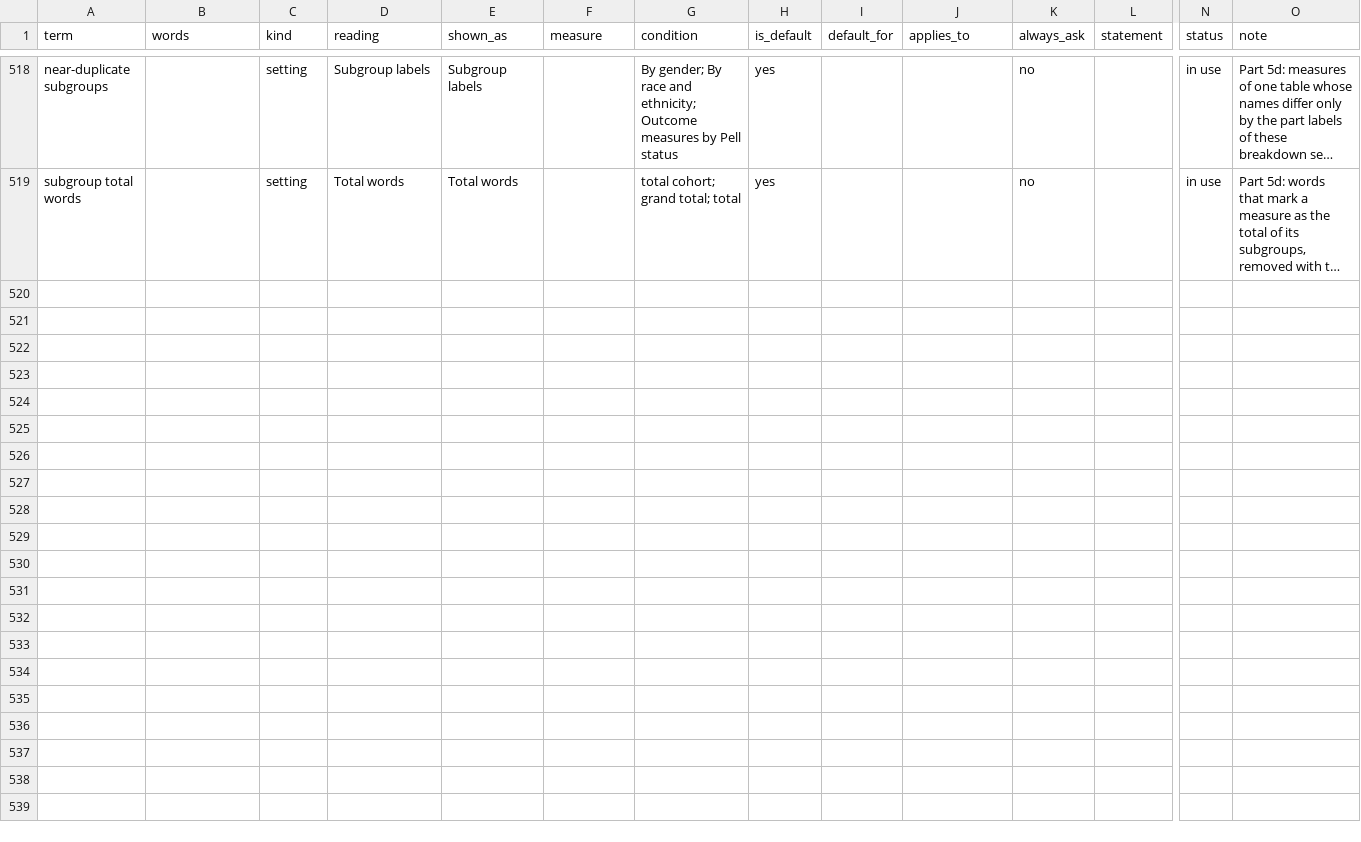
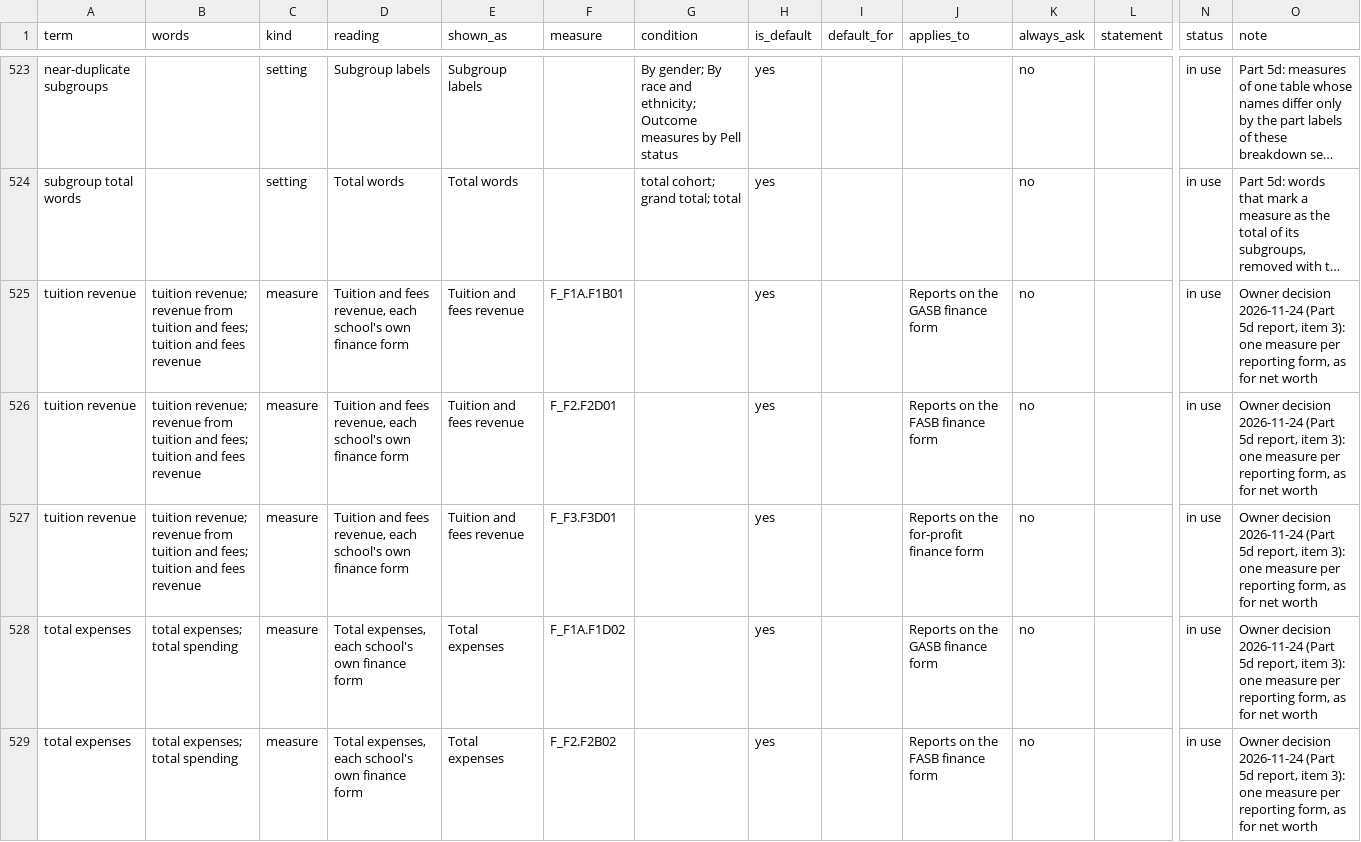
Before and after one commit to yul13011/ipeds-research-companion-v2, a CSV file: dictionary/terms.csv, drawn as a sheet; only a part is shown, gaps mark what is left out; long unchanged cells end in …; rows hold the shown columns only; the diff covers the shown part only; the diff names each change by its address in the sheet, - before the commit and + after, or states it on an @@ line.

```diff
--- a/dictionary/terms.csv
+++ b/dictionary/terms.csv
+row 525: tuition revenue | tuition revenue; revenue from tuition and fees; tuition and fees revenue | measure | Tuition and fees revenue, each school's own finance form | Tuition and fees revenue | F_F1A.F1B01 |  | yes |  | Reports on the GASB finance form | no |  | in use | Owner decision 2026-11-24 (Part 5d report, item 3): one measure per reporting form, as for net worth
+row 526: tuition revenue | tuition revenue; revenue from tuition and fees; tuition and fees revenue | measure | Tuition and fees revenue, each school's own finance form | Tuition and fees revenue | F_F2.F2D01 |  | yes |  | Reports on the FASB finance form | no |  | in use | Owner decision 2026-11-24 (Part 5d report, item 3): one measure per reporting form, as for net worth
+row 527: tuition revenue | tuition revenue; revenue from tuition and fees; tuition and fees revenue | measure | Tuition and fees revenue, each school's own finance form | Tuition and fees revenue | F_F3.F3D01 |  | yes |  | Reports on the for-profit finance form | no |  | in use | Owner decision 2026-11-24 (Part 5d report, item 3): one measure per reporting form, as for net worth
+row 528: total expenses | total expenses; total spending | measure | Total expenses, each school's own finance form | Total expenses | F_F1A.F1D02 |  | yes |  | Reports on the GASB finance form | no |  | in use | Owner decision 2026-11-24 (Part 5d report, item 3): one measure per reporting form, as for net worth
+row 529: total expenses | total expenses; total spending | measure | Total expenses, each school's own finance form | Total expenses | F_F2.F2B02 |  | yes |  | Reports on the FASB finance form | no |  | in use | Owner decision 2026-11-24 (Part 5d report, item 3): one measure per reporting form, as for net worth
```
Also changed, not shown: 9 added rows elsewhere in this file, dictionary/category_codes.csv, dictionary/outside_ipeds.csv, 24 other files.
